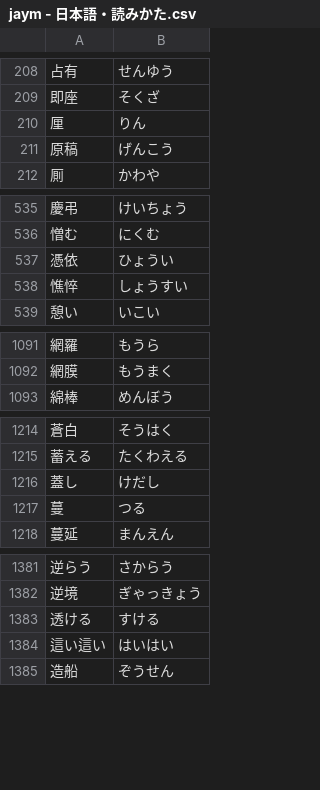
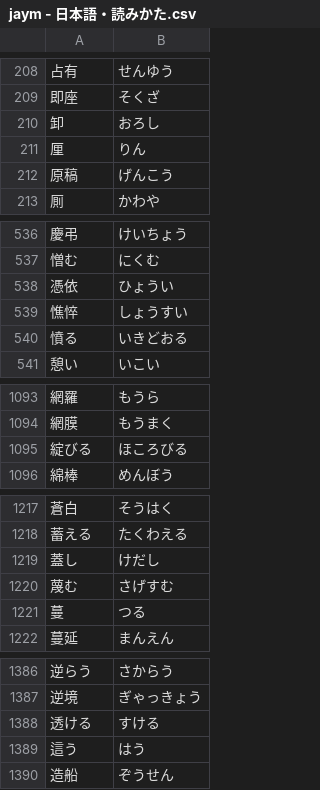
Before and after one commit to ponlawat-w/anki-collection, a CSV file: notes/jaym - 日本語・読みかた.csv, drawn as a sheet; only a part is shown, gaps mark what is left out; removed rows and columns are numbered as before the commit, all else as after; the diff covers the shown part only; the diff names each change by its address in the sheet, - before the commit and + after, or states it on an @@ line.

```diff
--- a/notes/jaym - 日本語・読みかた.csv
+++ b/notes/jaym - 日本語・読みかた.csv
+row 210: 卸 | おろし
+row 540: 憤る | いきどおる
+row 1095: 綻びる | ほころびる
+row 1220: 蔑む | さげすむ
-row 1384: 這い這い | はいはい
+row 1389: 這う | はう
```
Also changed, not shown: 1 added row elsewhere in this file, notes/jabs - 日本語・文章.csv, notes/jath - 日本語.csv.
